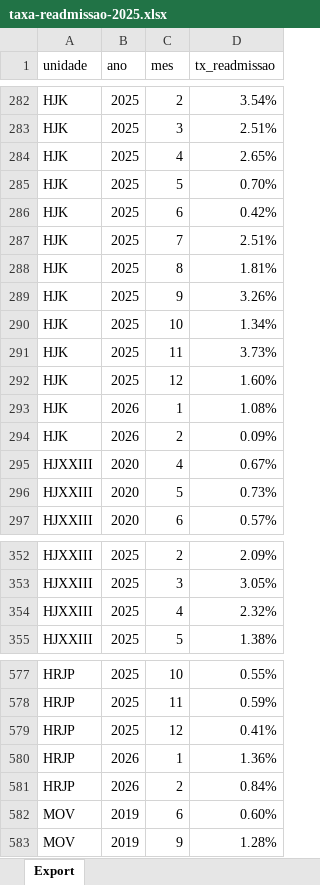
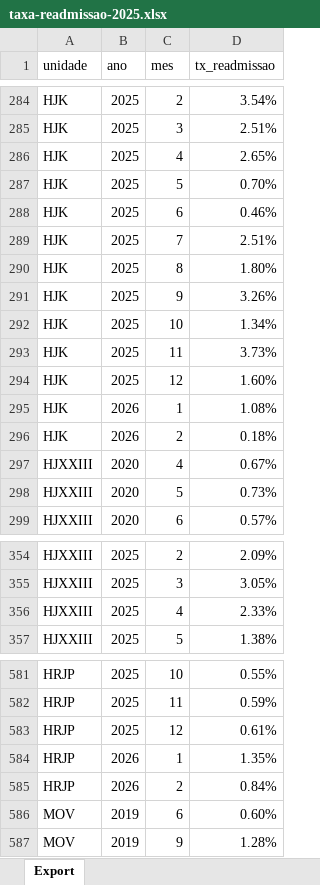
Before and after one commit to transparencia-mg/fhemig_taxa-readmissao, an Excel workbook: upload/taxa-readmissao-2025.xlsx, sheet Export, drawn as a sheet; only a part is shown, gaps mark what is left out; values as stored, in another font and other column widths than the file's, no borders; addresses are those after the commit; the diff covers the shown part only; the diff names each change by its address in the sheet, - before the commit and + after, or states it on an @@ line.

```diff
--- a/upload/taxa-readmissao-2025.xlsx (sheet Export)
+++ b/upload/taxa-readmissao-2025.xlsx (sheet Export)
-D288 (tx_readmissao): 0.42%
+D288 (tx_readmissao): 0.46%
-D290 (tx_readmissao): 1.81%
+D290 (tx_readmissao): 1.80%
-D296 (tx_readmissao): 0.09%
+D296 (tx_readmissao): 0.18%
-D356 (tx_readmissao): 2.32%
+D356 (tx_readmissao): 2.33%
-D583 (tx_readmissao): 0.41%
+D583 (tx_readmissao): 0.61%
-D584 (tx_readmissao): 1.36%
+D584 (tx_readmissao): 1.35%
```
Also changed, not shown: 4 added rows, 3 removed rows and 4 edited cells elsewhere in this sheet.
